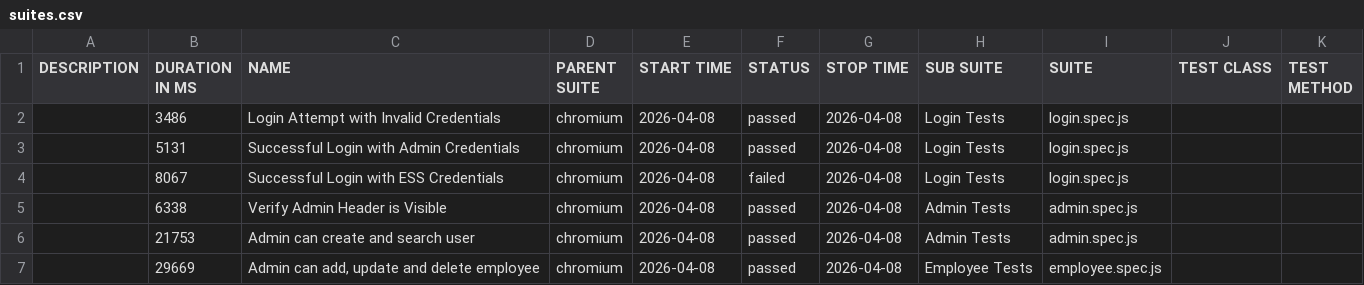
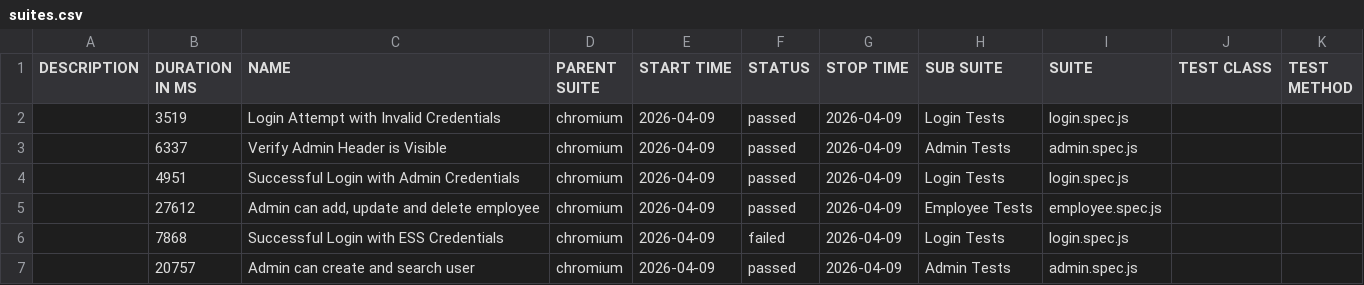
Before and after one commit to fakhrezasusilos/OrangeHRM-Automation-Framework, a CSV file: data/suites.csv, drawn as a sheet.

```diff
--- a/data/suites.csv
+++ b/data/suites.csv
@@ -1,7 +1,7 @@
 "DESCRIPTION","DURATION IN MS","NAME","PARENT SUITE","START TIME","STATUS","STOP TIME","SUB SUITE","SUITE","TEST CLASS","TEST METHOD"
-"","3486","Login Attempt with Invalid Credentials","chromium","2026-04-08","passed","2026-04-08","Login Tests","login.spec.js","",""
-"","5131","Successful Login with Admin Credentials","chromium","2026-04-08","passed","2026-04-08","Login Tests","login.spec.js","",""
-"","8067","Successful Login with ESS Credentials","chromium","2026-04-08","failed","2026-04-08","Login Tests","login.spec.js","",""
-"","6338","Verify Admin Header is Visible","chromium","2026-04-08","passed","2026-04-08","Admin Tests","admin.spec.js","",""
-"","21753","Admin can create and search user","chromium","2026-04-08","passed","2026-04-08","Admin Tests","admin.spec.js","",""
-"","29669","Admin can add, update and delete employee","chromium","2026-04-08","passed","2026-04-08","Employee Tests","employee.spec.js","",""
+"","3519","Login Attempt with Invalid Credentials","chromium","2026-04-09","passed","2026-04-09","Login Tests","login.spec.js","",""
+"","6337","Verify Admin Header is Visible","chromium","2026-04-09","passed","2026-04-09","Admin Tests","admin.spec.js","",""
+"","4951","Successful Login with Admin Credentials","chromium","2026-04-09","passed","2026-04-09","Login Tests","login.spec.js","",""
+"","27612","Admin can add, update and delete employee","chromium","2026-04-09","passed","2026-04-09","Employee Tests","employee.spec.js","",""
+"","7868","Successful Login with ESS Credentials","chromium","2026-04-09","failed","2026-04-09","Login Tests","login.spec.js","",""
+"","20757","Admin can create and search user","chromium","2026-04-09","passed","2026-04-09","Admin Tests","admin.spec.js","",""
```
Also changed, not shown: 50 other files.
